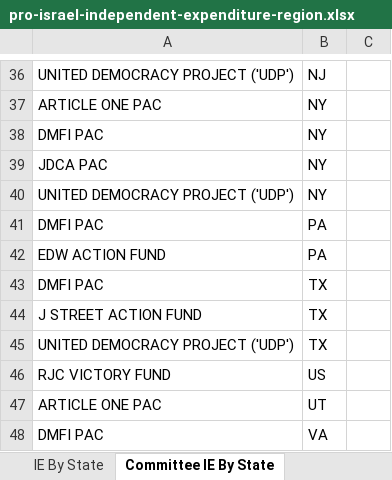
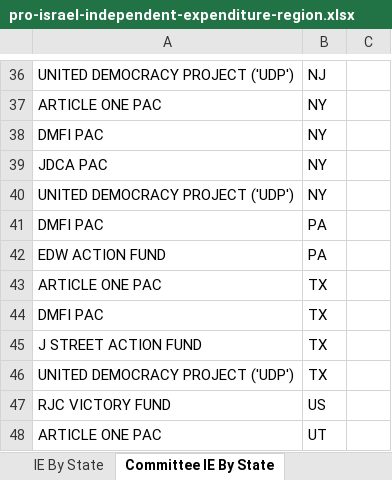
Before and after one commit to JJ-TrackAIPAC/TrackAIPAC, an Excel workbook: reports/pro-israel/pro-israel-independent-expenditure-region.xlsx, sheet Committee IE By State, drawn as a sheet; only a part is shown, gaps mark what is left out; the shorter side is filled out with more unchanged rows; values as stored, in another font and other column widths than the file's, no borders; table styles not drawn; the diff names each change by its address in the sheet, - before the commit and + after, or states it on an @@ line.

```diff
--- a/reports/pro-israel/pro-israel-independent-expenditure-region.xlsx (sheet Committee IE By State)
+++ b/reports/pro-israel/pro-israel-independent-expenditure-region.xlsx (sheet Committee IE By State)
+row 43: ARTICLE ONE PAC | TX
```
Also changed, not shown: sheet IE By Committee & Candidate, sheet IE By Candidate, sheet IE By District, reports/pro-big-tech/pro-big-tech-disbursement-report.xlsx, reports/pro-crypto/pro-crypto-independent-expenditure-region.xlsx, 14 other files.
